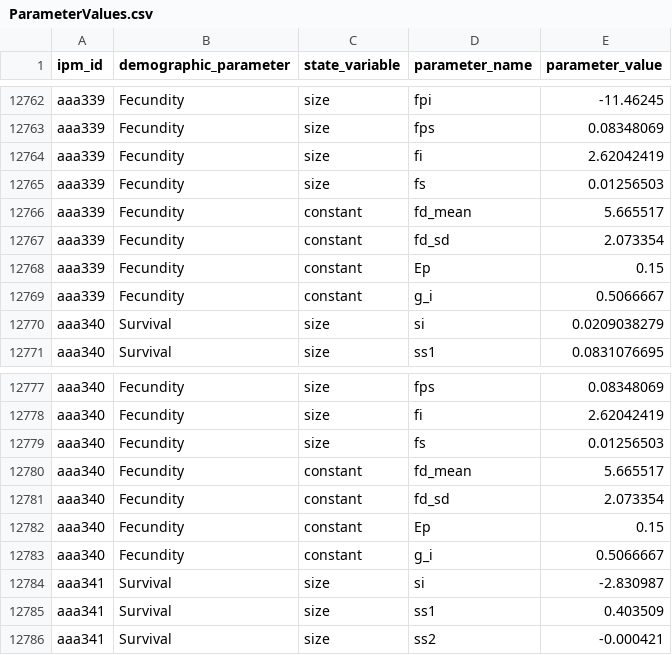
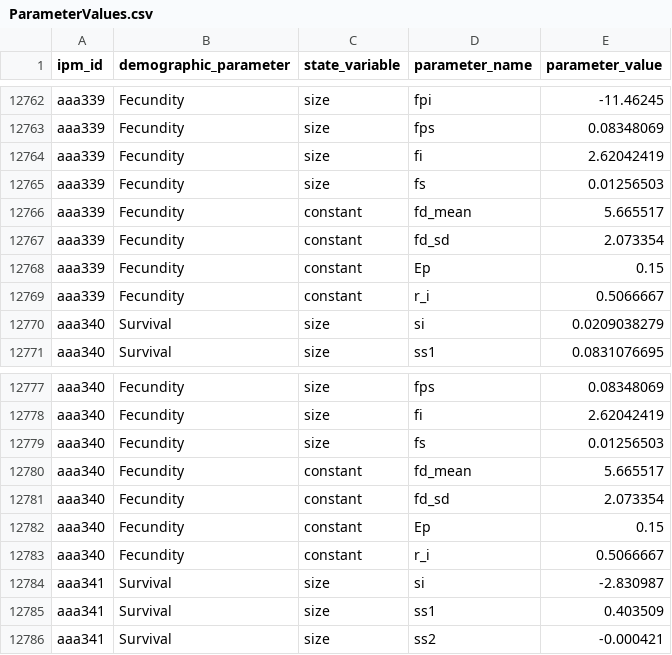
Before and after one commit to padrinoDB/Padrino, a CSV file: padrino-database/raw/ParameterValues.csv, drawn as a sheet; only a part is shown, gaps mark what is left out.

```diff
--- a/padrino-database/raw/ParameterValues.csv
+++ b/padrino-database/raw/ParameterValues.csv
@@ -12768,3 +12768,3 @@
 "aaa339","Fecundity","constant","Ep",0.15
-"aaa339","Fecundity","constant","g_i",0.5066667
+"aaa339","Fecundity","constant","r_i",0.5066667
 "aaa340","Survival","size","si",0.0209038279
@@ -12782,3 +12782,3 @@
 "aaa340","Fecundity","constant","Ep",0.15
-"aaa340","Fecundity","constant","g_i",0.5066667
+"aaa340","Fecundity","constant","r_i",0.5066667
 "aaa341","Survival","size","si",-2.830987
```
Also changed, not shown: padrino-database/raw/ContinuousDomains.csv, padrino-database/raw/IpmKernels.csv, 22 other files.
